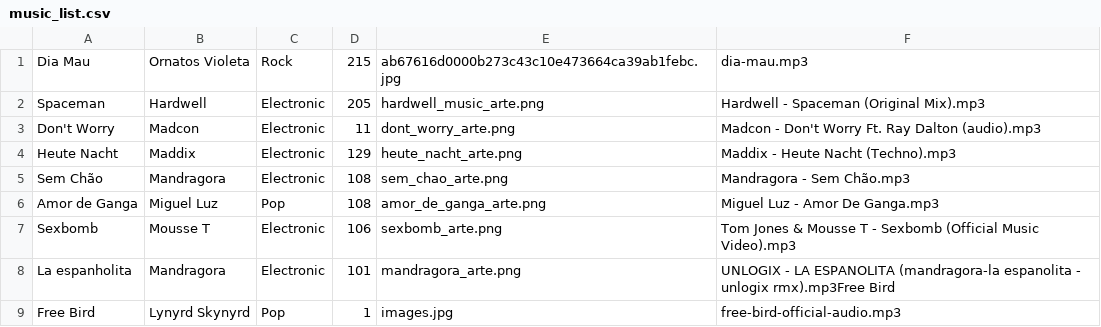
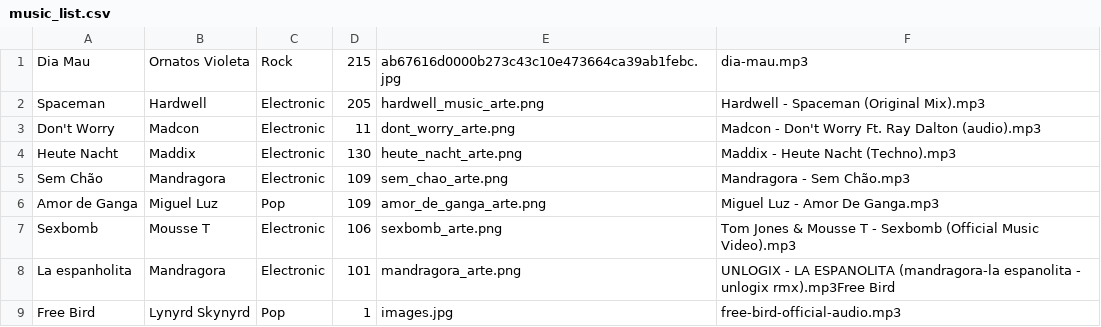
Before and after one commit to Trabalho-AED/music-and-podcast-app, a CSV file: db/music_list.csv, drawn as a sheet.

Commit message:
added music by author

```diff
--- a/db/music_list.csv
+++ b/db/music_list.csv
@@ -3,5 +3,5 @@ Spaceman;Hardwell;Electronic;205;hardwell_music_arte.png;Hardwell - Spaceman (Or
 Don't Worry;Madcon;Electronic;11;dont_worry_arte.png;Madcon - Don't Worry Ft. Ray Dalton (audio).mp3
-Heute Nacht;Maddix;Electronic;129;heute_nacht_arte.png;Maddix - Heute Nacht (Techno).mp3
-Sem Chão;Mandragora;Electronic;108;sem_chao_arte.png;Mandragora - Sem Chão.mp3
-Amor de Ganga;Miguel Luz;Pop;108;amor_de_ganga_arte.png;Miguel Luz - Amor De Ganga.mp3
+Heute Nacht;Maddix;Electronic;130;heute_nacht_arte.png;Maddix - Heute Nacht (Techno).mp3
+Sem Chão;Mandragora;Electronic;109;sem_chao_arte.png;Mandragora - Sem Chão.mp3
+Amor de Ganga;Miguel Luz;Pop;109;amor_de_ganga_arte.png;Miguel Luz - Amor De Ganga.mp3
 Sexbomb;Mousse T;Electronic;106;sexbomb_arte.png;Tom Jones & Mousse T  - Sexbomb (Official Music Video).mp3
```
Also changed, not shown: 3 other files.
